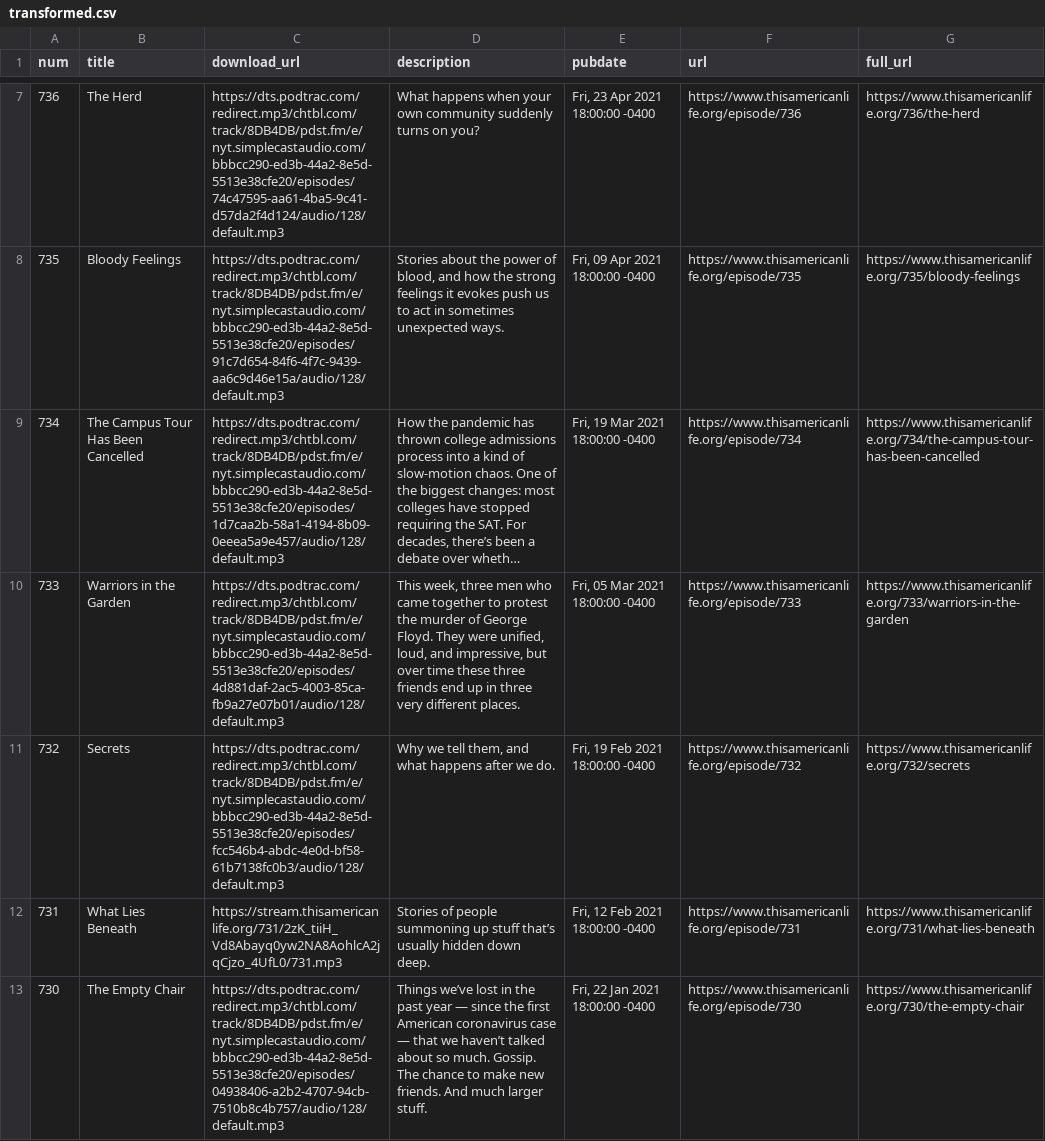
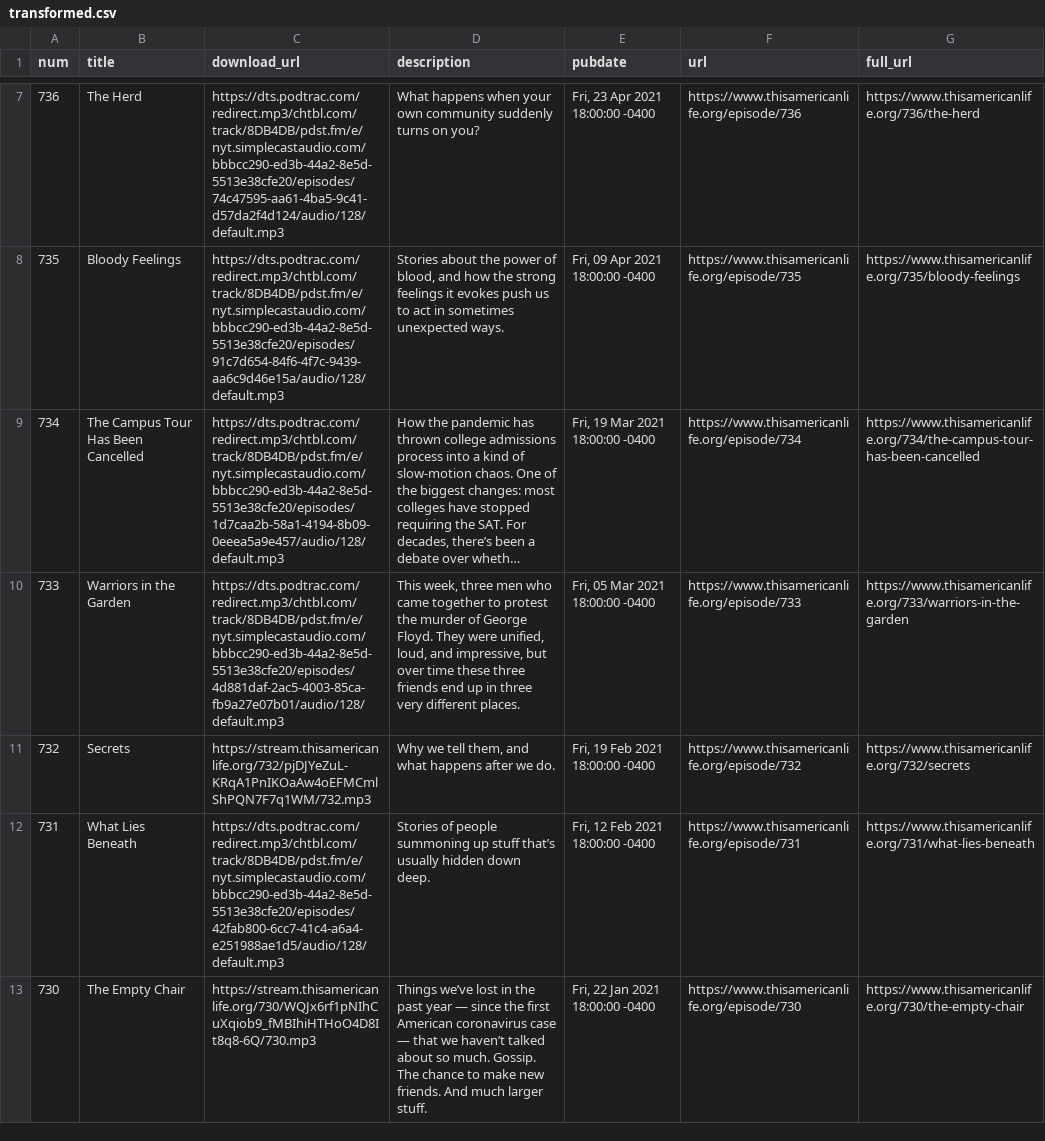
Before and after one commit to dcadata/this-american-life-archive, a CSV file: data/transformed.csv, drawn as a sheet; only a part is shown, gaps mark what is left out; long unchanged cells end in …; the diff covers the shown part only.

```diff
--- a/data/transformed.csv
+++ b/data/transformed.csv
@@ -10,4 +10,4 @@ num,title,download_url,description,pubdate,url,full_url
 733,Warriors in the Garden,https://dts.podtrac.com/redirect.mp3/chtbl.com/track/8DB4DB/pdst.fm/e/nyt.simplecastaudio.com/bbbcc290-ed3b-44a2-8e5d-5513e38cfe20/episodes/4d881daf-2ac5-4003-85ca-fb9a27e07b01/audio/128/default.mp3,"This week, three men who came together to protest the murder of George Floyd. They were unified, loud, and impressive, but over time these three friends end up in three very different places.","Fri, 05 Mar 2021 18:00:00 -0400",https://www.thisamericanlife.org/episode/733,https://www.thisamericanlife.org/733/warriors-in-the-garden
-732,Secrets,https://dts.podtrac.com/redirect.mp3/chtbl.com/track/8DB4DB/pdst.fm/e/nyt.simplecastaudio.com/bbbcc290-ed3b-44a2-8e5d-5513e38cfe20/episodes/fcc546b4-abdc-4e0d-bf58-61b7138fc0b3/audio/128/default.mp3,"Why we tell them, and what happens after we do.","Fri, 19 Feb 2021 18:00:00 -0400",https://www.thisamericanlife.org/episode/732,https://www.thisamericanlife.org/732/secrets
-731,What Lies Beneath,https://stream.thisamericanlife.org/731/2zK_tiiH_Vd8Abayq0yw2NA8AohlcA2jqCjzo_4UfL0/731.mp3,Stories of people summoning up stuff that’s usually hidden down deep.,"Fri, 12 Feb 2021 18:00:00 -0400",https://www.thisamericanlife.org/episode/731,https://www.thisamericanlife.org/731/what-lies-beneath
-730,The Empty Chair,https://dts.podtrac.com/redirect.mp3/chtbl.com/track/8DB4DB/pdst.fm/e/nyt.simplecastaudio.com/bbbcc290-ed3b-44a2-8e5d-5513e38cfe20/episodes/04938406-a2b2-4707-94cb-7510b8c4b757/audio/128/default.mp3,Things we’ve lost in the past year — since the first American coronavirus case — that we haven’t talked about so much. Gossip. The chance to make new friends. And much larger stuff.,"Fri, 22 Jan 2021 18:00:00 -0400",https://www.thisamericanlife.org/episode/730,https://www.thisamericanlife.org/730/the-empty-chair
+732,Secrets,https://stream.thisamericanlife.org/732/pjDJYeZuL-KRqA1PnIKOaAw4oEFMCmlShPQN7F7q1WM/732.mp3,"Why we tell them, and what happens after we do.","Fri, 19 Feb 2021 18:00:00 -0400",https://www.thisamericanlife.org/episode/732,https://www.thisamericanlife.org/732/secrets
+731,What Lies Beneath,https://dts.podtrac.com/redirect.mp3/chtbl.com/track/8DB4DB/pdst.fm/e/nyt.simplecastaudio.com/bbbcc290-ed3b-44a2-8e5d-5513e38cfe20/episodes/42fab800-6cc7-41c4-a6a4-e251988ae1d5/audio/128/default.mp3,Stories of people summoning up stuff that’s usually hidden down deep.,"Fri, 12 Feb 2021 18:00:00 -0400",https://www.thisamericanlife.org/episode/731,https://www.thisamericanlife.org/731/what-lies-beneath
+730,The Empty Chair,https://stream.thisamericanlife.org/730/WQJx6rf1pNIhCuXqiob9_fMBIhiHTHoO4D8It8q8-6Q/730.mp3,Things we’ve lost in the past year — since the first American coronavirus case — that we haven’t talked about so much. Gossip. The chance to make new friends. And much larger stuff.,"Fri, 22 Jan 2021 18:00:00 -0400",https://www.thisamericanlife.org/episode/730,https://www.thisamericanlife.org/730/the-empty-chair
```
Also changed, not shown: 3 edited cells elsewhere in this file, data/raw.csv, 1 other file.
